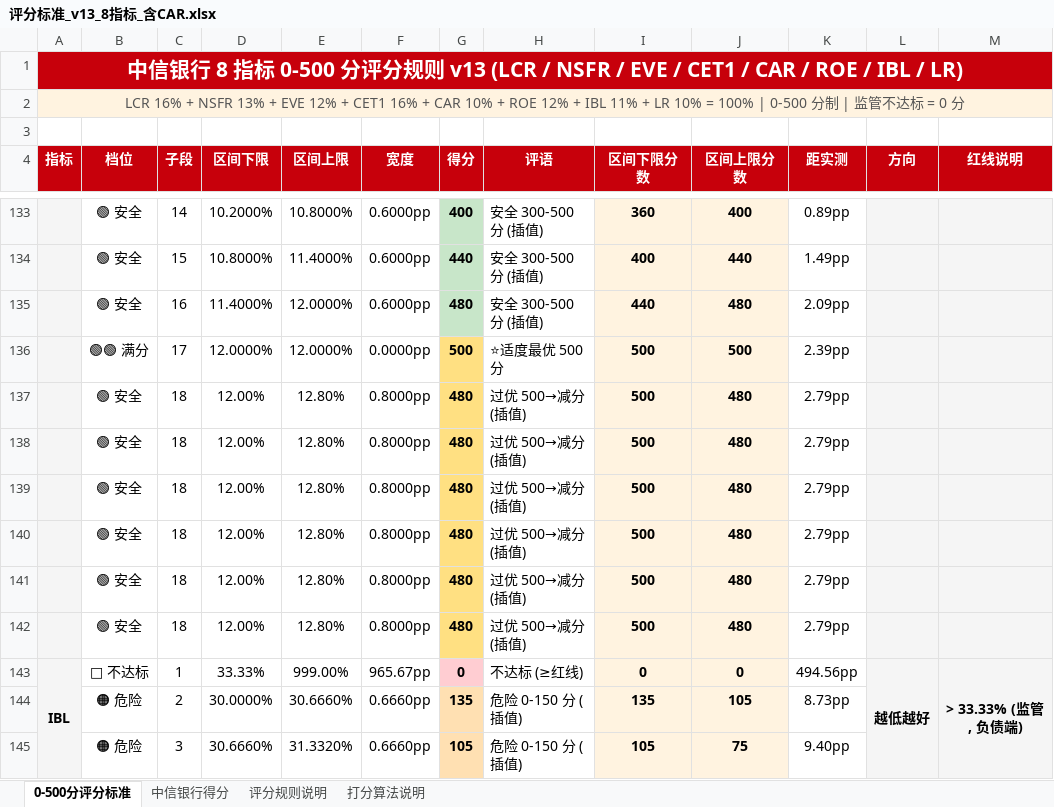
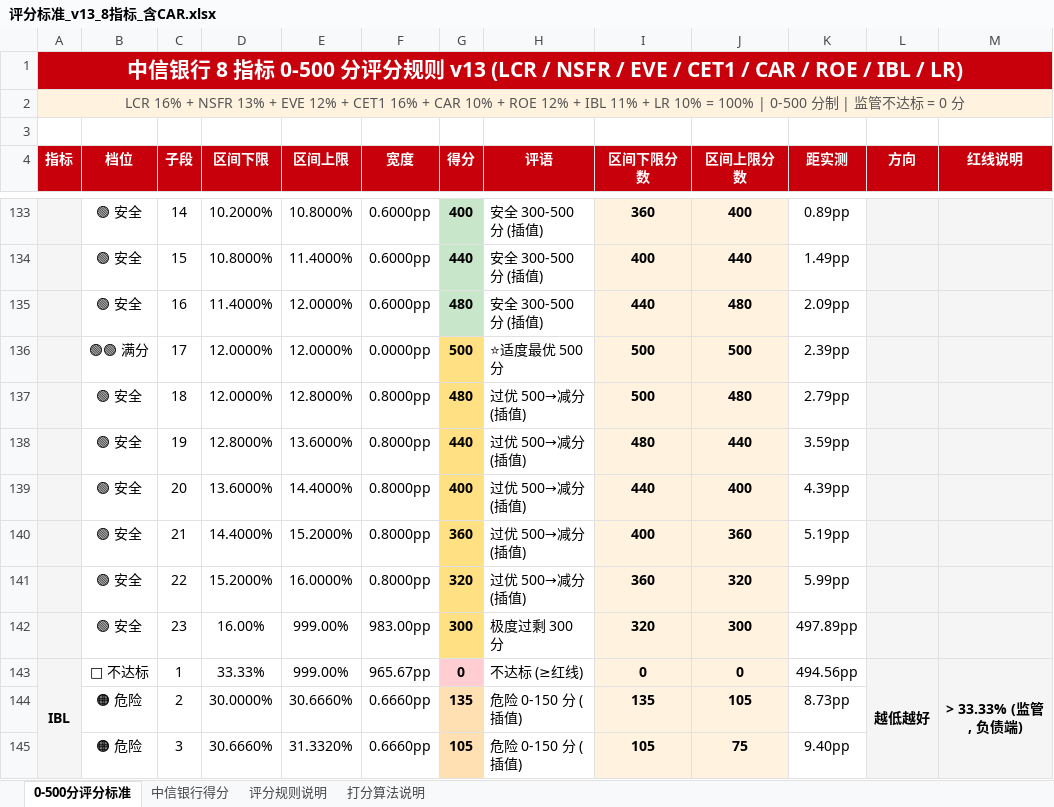
Before and after one commit to ZhangHanghang123/PRCP, an Excel workbook: docs/v2/评分标准_v13_8指标_含CAR.xlsx, sheet 0-500分评分标准, drawn as a sheet; only a part is shown, gaps mark what is left out; values as stored, in another font and other column widths than the file's, no borders; removed rows and columns are numbered as before the commit, all else as after; the diff covers the shown part only; the diff names each change by its address in the sheet, - before the commit and + after, or states it on an @@ line.

```diff
--- a/docs/v2/评分标准_v13_8指标_含CAR.xlsx (sheet 0-500分评分标准)
+++ b/docs/v2/评分标准_v13_8指标_含CAR.xlsx (sheet 0-500分评分标准)
-D137 (区间下限): 12.00%
+D137 (区间下限): 12.0000%
-E137 (区间上限): 12.80%
+E137 (区间上限): 12.8000%
-row 138:  | 🟢 安全 | 18 | 12.00% | 12.80% | 0.8000pp | 480 | 过优 500→减分 (插值) | 500 | 480 | 2.79pp
-row 139:  | 🟢 安全 | 18 | 12.00% | 12.80% | 0.8000pp | 480 | 过优 500→减分 (插值) | 500 | 480 | 2.79pp
-row 140:  | 🟢 安全 | 18 | 12.00% | 12.80% | 0.8000pp | 480 | 过优 500→减分 (插值) | 500 | 480 | 2.79pp
-row 141:  | 🟢 安全 | 18 | 12.00% | 12.80% | 0.8000pp | 480 | 过优 500→减分 (插值) | 500 | 480 | 2.79pp
-row 142:  | 🟢 安全 | 18 | 12.00% | 12.80% | 0.8000pp | 480 | 过优 500→减分 (插值) | 500 | 480 | 2.79pp
+row 138:  | 🟢 安全 | 19 | 12.8000% | 13.6000% | 0.8000pp | 440 | 过优 500→减分 (插值) | 480 | 440 | 3.59pp
+row 139:  | 🟢 安全 | 20 | 13.6000% | 14.4000% | 0.8000pp | 400 | 过优 500→减分 (插值) | 440 | 400 | 4.39pp
+row 140:  | 🟢 安全 | 21 | 14.4000% | 15.2000% | 0.8000pp | 360 | 过优 500→减分 (插值) | 400 | 360 | 5.19pp
+row 141:  | 🟢 安全 | 22 | 15.2000% | 16.0000% | 0.8000pp | 320 | 过优 500→减分 (插值) | 360 | 320 | 5.99pp
+row 142:  | 🟢 安全 | 23 | 16.00% | 999.00% | 983.00pp | 300 | 极度过剩 300 分 | 320 | 300 | 497.89pp
```
Also changed, not shown: 22 added rows and 22 removed rows elsewhere in this sheet, sheet 中信银行得分, 8 other files.
